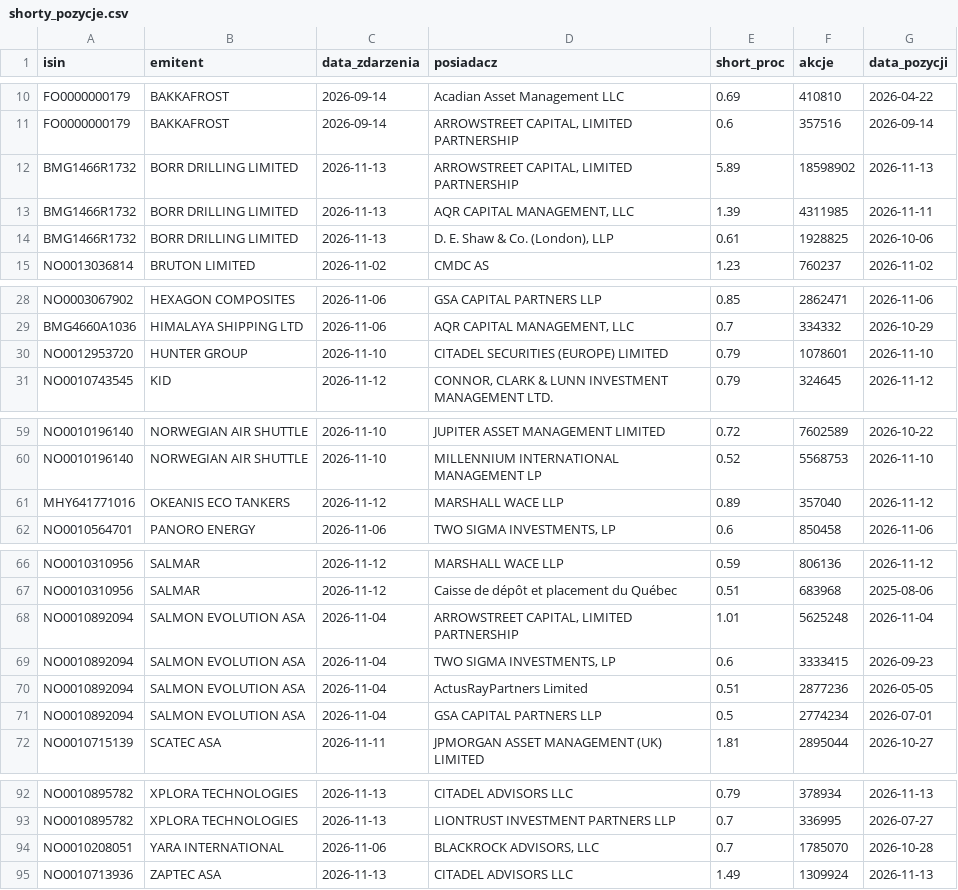
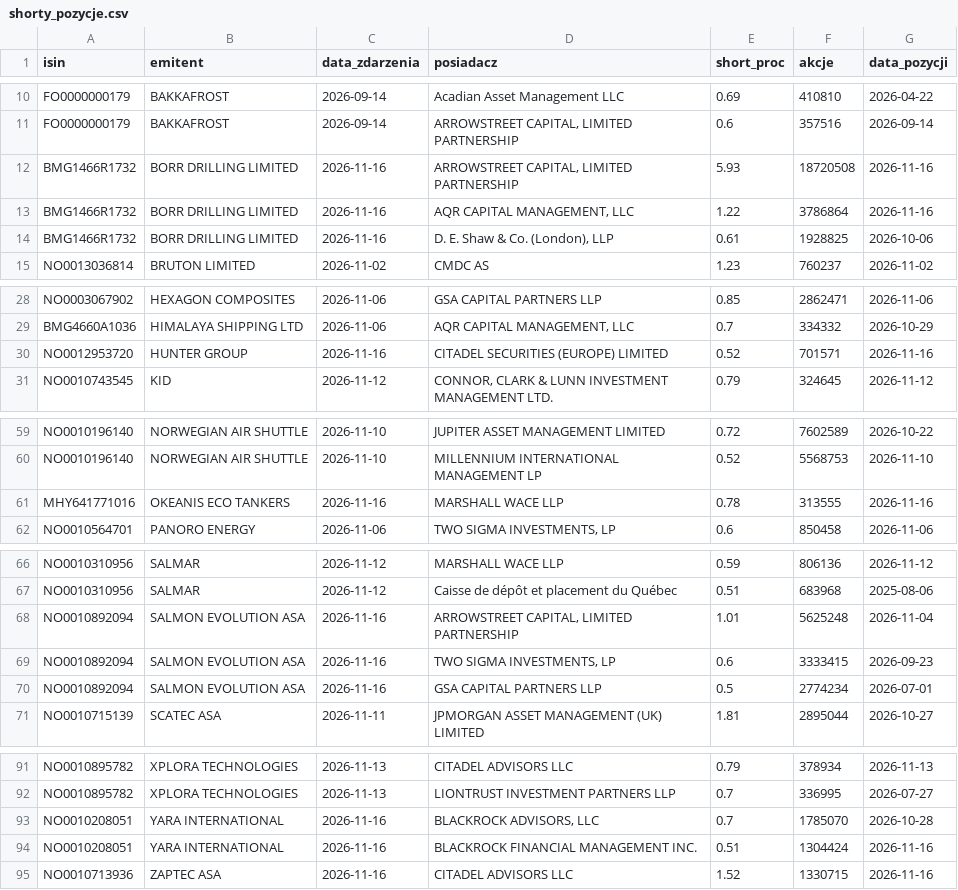
Before and after one commit to Kozienice/oslo-bors-dane-, a CSV file: data/shorty_pozycje.csv, drawn as a sheet; only a part is shown, gaps mark what is left out.

```diff
--- a/data/shorty_pozycje.csv
+++ b/data/shorty_pozycje.csv
@@ -11,5 +11,5 @@ FO0000000179,BAKKAFROST,2026-09-14,Acadian Asset Management LLC,0.69,410810,2026
 FO0000000179,BAKKAFROST,2026-09-14,"ARROWSTREET CAPITAL, LIMITED PARTNERSHIP",0.6,357516,2026-09-14
-BMG1466R1732,BORR DRILLING LIMITED,2026-11-13,"ARROWSTREET CAPITAL, LIMITED PARTNERSHIP",5.89,18598902,2026-11-13
-BMG1466R1732,BORR DRILLING LIMITED,2026-11-13,"AQR CAPITAL MANAGEMENT, LLC",1.39,4311985,2026-11-11
-BMG1466R1732,BORR DRILLING LIMITED,2026-11-13,"D. E. Shaw & Co. (London), LLP",0.61,1928825,2026-10-06
+BMG1466R1732,BORR DRILLING LIMITED,2026-11-16,"ARROWSTREET CAPITAL, LIMITED PARTNERSHIP",5.93,18720508,2026-11-16
+BMG1466R1732,BORR DRILLING LIMITED,2026-11-16,"AQR CAPITAL MANAGEMENT, LLC",1.22,3786864,2026-11-16
+BMG1466R1732,BORR DRILLING LIMITED,2026-11-16,"D. E. Shaw & Co. (London), LLP",0.61,1928825,2026-10-06
 NO0013036814,BRUTON LIMITED,2026-11-02,CMDC AS,1.23,760237,2026-11-02
@@ -29,3 +29,3 @@ NO0003067902,HEXAGON COMPOSITES,2026-11-06,GSA CAPITAL PARTNERS LLP,0.85,2862471
 BMG4660A1036,HIMALAYA SHIPPING LTD,2026-11-06,"AQR CAPITAL MANAGEMENT, LLC",0.7,334332,2026-10-29
-NO0012953720,HUNTER GROUP,2026-11-10,CITADEL SECURITIES (EUROPE) LIMITED,0.79,1078601,2026-11-10
+NO0012953720,HUNTER GROUP,2026-11-16,CITADEL SECURITIES (EUROPE) LIMITED,0.52,701571,2026-11-16
 NO0010743545,KID,2026-11-12,"CONNOR, CLARK & LUNN INVESTMENT MANAGEMENT LTD.",0.79,324645,2026-11-12
@@ -60,3 +60,3 @@ NO0010196140,NORWEGIAN AIR SHUTTLE,2026-11-10,JUPITER ASSET MANAGEMENT LIMITED,0
 NO0010196140,NORWEGIAN AIR SHUTTLE,2026-11-10,MILLENNIUM INTERNATIONAL MANAGEMENT LP,0.52,5568753,2026-11-10
-MHY641771016,OKEANIS ECO TANKERS,2026-11-12,MARSHALL WACE LLP,0.89,357040,2026-11-12
+MHY641771016,OKEANIS ECO TANKERS,2026-11-16,MARSHALL WACE LLP,0.78,313555,2026-11-16
 NO0010564701,PANORO ENERGY,2026-11-06,"TWO SIGMA INVESTMENTS, LP",0.6,850458,2026-11-06
@@ -67,6 +67,5 @@ NO0010310956,SALMAR,2026-11-12,MARSHALL WACE LLP,0.59,806136,2026-11-12
 NO0010310956,SALMAR,2026-11-12,Caisse de dépôt et placement du Québec,0.51,683968,2025-08-06
-NO0010892094,SALMON EVOLUTION ASA,2026-11-04,"ARROWSTREET CAPITAL, LIMITED PARTNERSHIP",1.01,5625248,2026-11-04
-NO0010892094,SALMON EVOLUTION ASA,2026-11-04,"TWO SIGMA INVESTMENTS, LP",0.6,3333415,2026-09-23
-NO0010892094,SALMON EVOLUTION ASA,2026-11-04,ActusRayPartners Limited,0.51,2877236,2026-05-05
-NO0010892094,SALMON EVOLUTION ASA,2026-11-04,GSA CAPITAL PARTNERS LLP,0.5,2774234,2026-07-01
+NO0010892094,SALMON EVOLUTION ASA,2026-11-16,"ARROWSTREET CAPITAL, LIMITED PARTNERSHIP",1.01,5625248,2026-11-04
+NO0010892094,SALMON EVOLUTION ASA,2026-11-16,"TWO SIGMA INVESTMENTS, LP",0.6,3333415,2026-09-23
+NO0010892094,SALMON EVOLUTION ASA,2026-11-16,GSA CAPITAL PARTNERS LLP,0.5,2774234,2026-07-01
 NO0010715139,SCATEC ASA,2026-11-11,JPMORGAN ASSET MANAGEMENT (UK) LIMITED,1.81,2895044,2026-10-27
@@ -93,3 +92,4 @@ NO0010895782,XPLORA TECHNOLOGIES,2026-11-13,CITADEL ADVISORS LLC,0.79,378934,202
 NO0010895782,XPLORA TECHNOLOGIES,2026-11-13,LIONTRUST INVESTMENT PARTNERS LLP,0.7,336995,2026-07-27
-NO0010208051,YARA INTERNATIONAL,2026-11-06,"BLACKROCK ADVISORS, LLC",0.7,1785070,2026-10-28
-NO0010713936,ZAPTEC ASA,2026-11-13,CITADEL ADVISORS LLC,1.49,1309924,2026-11-13
+NO0010208051,YARA INTERNATIONAL,2026-11-16,"BLACKROCK ADVISORS, LLC",0.7,1785070,2026-10-28
+NO0010208051,YARA INTERNATIONAL,2026-11-16,BLACKROCK FINANCIAL MANAGEMENT INC.,0.51,1304424,2026-11-16
+NO0010713936,ZAPTEC ASA,2026-11-16,CITADEL ADVISORS LLC,1.52,1330715,2026-11-16
```
Also changed, not shown: data/raw/norges_bank/exr.csv, data/shorty.csv, 32 other files.
